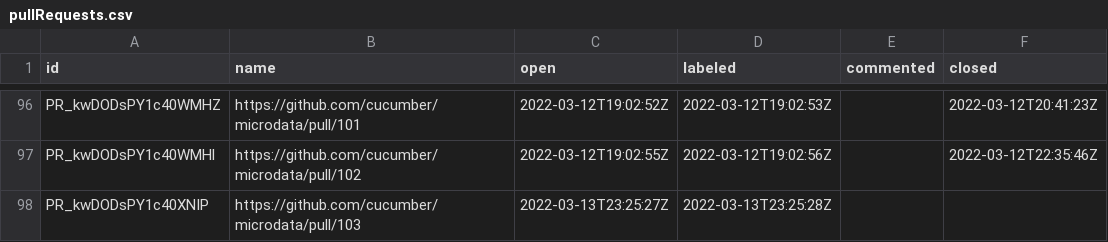
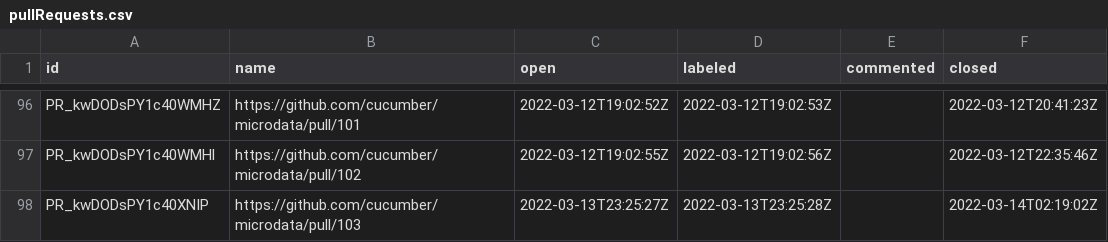
Before and after one commit to cucumber/oselvar-github-metrics, a CSV file: data/cucumber/microdata/pullRequests.csv, drawn as a sheet; only a part is shown, gaps mark what is left out.

```diff
--- a/data/cucumber/microdata/pullRequests.csv
+++ b/data/cucumber/microdata/pullRequests.csv
@@ -97,2 +97,2 @@ PR_kwDODsPY1c40WMHZ,https://github.com/cucumber/microdata/pull/101,2022-03-12T19
 PR_kwDODsPY1c40WMHl,https://github.com/cucumber/microdata/pull/102,2022-03-12T19:02:55Z,2022-03-12T19:02:56Z,,2022-03-12T22:35:46Z
-PR_kwDODsPY1c40XNIP,https://github.com/cucumber/microdata/pull/103,2022-03-13T23:25:27Z,2022-03-13T23:25:28Z,,
+PR_kwDODsPY1c40XNIP,https://github.com/cucumber/microdata/pull/103,2022-03-13T23:25:27Z,2022-03-13T23:25:28Z,,2022-03-14T02:19:02Z
```
